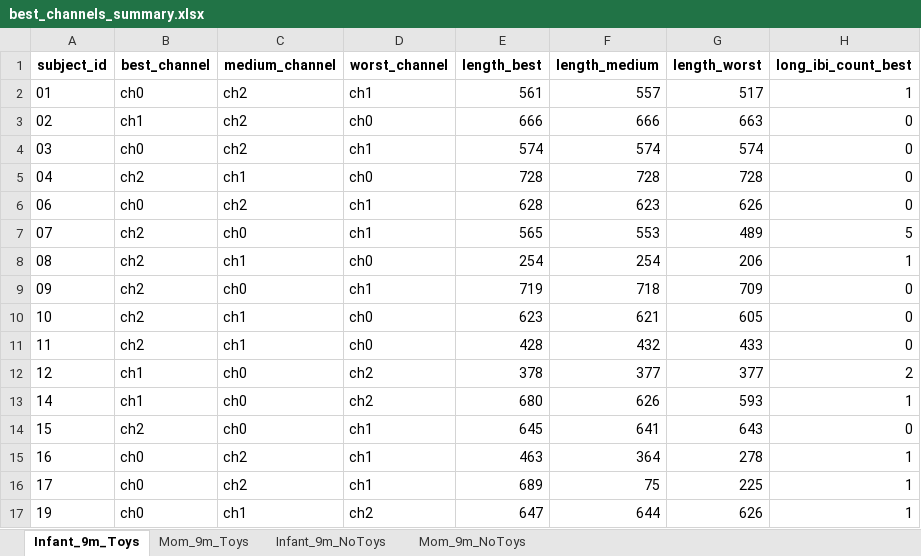
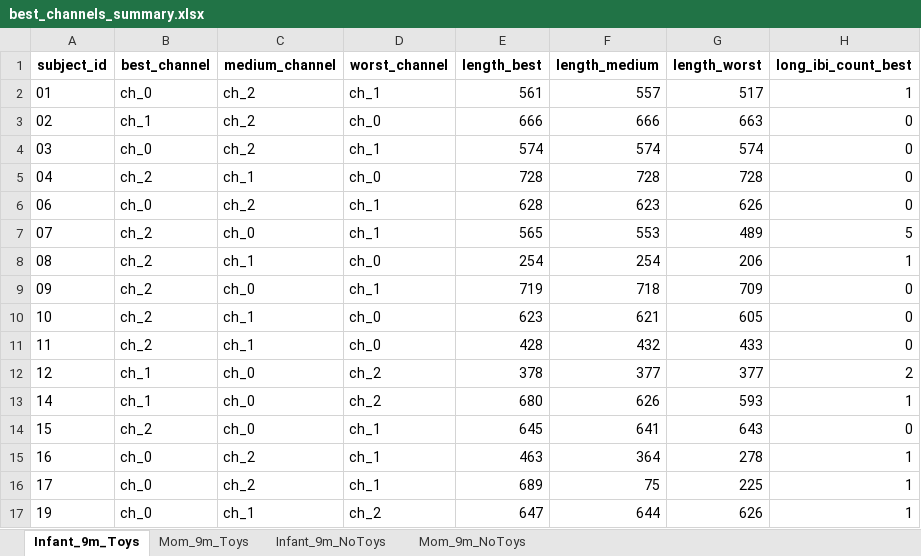
Before and after one commit to ninabesserilan/interoception-synchrony, an Excel workbook: CH selection/best_channels_summary.xlsx, sheet Infant_9m_Toys, drawn as a sheet; only a part is shown; values as stored, in another font and other column widths than the file's, no borders; the diff covers the shown part only; the diff names each change by its address in the sheet, - before the commit and + after, or states it on an @@ line.

```diff
--- a/CH selection/best_channels_summary.xlsx (sheet Infant_9m_Toys)
+++ b/CH selection/best_channels_summary.xlsx (sheet Infant_9m_Toys)
-B2 (best_channel): ch0
+B2 (best_channel): ch_0
-C2:C4 (medium_channel): ch2
+C2:C4 (medium_channel): ch_2
-D2 (worst_channel): ch1
+D2 (worst_channel): ch_1
-B3 (best_channel): ch1
+B3 (best_channel): ch_1
-D3 (worst_channel): ch0
+D3 (worst_channel): ch_0
-B4 (best_channel): ch0
+B4 (best_channel): ch_0
-D4 (worst_channel): ch1
+D4 (worst_channel): ch_1
-B5 (best_channel): ch2
+B5 (best_channel): ch_2
-C5 (medium_channel): ch1
+C5 (medium_channel): ch_1
-D5 (worst_channel): ch0
+D5 (worst_channel): ch_0
-B6 (best_channel): ch0
+B6 (best_channel): ch_0
-C6 (medium_channel): ch2
+C6 (medium_channel): ch_2
-D6:D7 (worst_channel): ch1
+D6:D7 (worst_channel): ch_1
-B7:B11 (best_channel): ch2
+B7:B11 (best_channel): ch_2
-C7 (medium_channel): ch0
+C7 (medium_channel): ch_0
-C8 (medium_channel): ch1
+C8 (medium_channel): ch_1
-D8 (worst_channel): ch0
+D8 (worst_channel): ch_0
-C9 (medium_channel): ch0
+C9 (medium_channel): ch_0
-D9 (worst_channel): ch1
+D9 (worst_channel): ch_1
-C10:C11 (medium_channel): ch1
+C10:C11 (medium_channel): ch_1
-D10:D11 (worst_channel): ch0
+D10:D11 (worst_channel): ch_0
-B12:B13 (best_channel): ch1
+B12:B13 (best_channel): ch_1
-C12:C14 (medium_channel): ch0
+C12:C14 (medium_channel): ch_0
-D12:D13 (worst_channel): ch2
+D12:D13 (worst_channel): ch_2
-B14 (best_channel): ch2
+B14 (best_channel): ch_2
-D14:D16 (worst_channel): ch1
+D14:D16 (worst_channel): ch_1
-B15:B17 (best_channel): ch0
+B15:B17 (best_channel): ch_0
-C15:C16 (medium_channel): ch2
+C15:C16 (medium_channel): ch_2
-C17 (medium_channel): ch1
+C17 (medium_channel): ch_1
-D17 (worst_channel): ch2
+D17 (worst_channel): ch_2
```
Also changed, not shown: 3 removed rows, 186 edited cells and cell formats elsewhere in this sheet, sheet Infant_9m_NoToys, sheet Mom_9m_NoToys, sheet Mom_9m_Toys, 2 other files.
